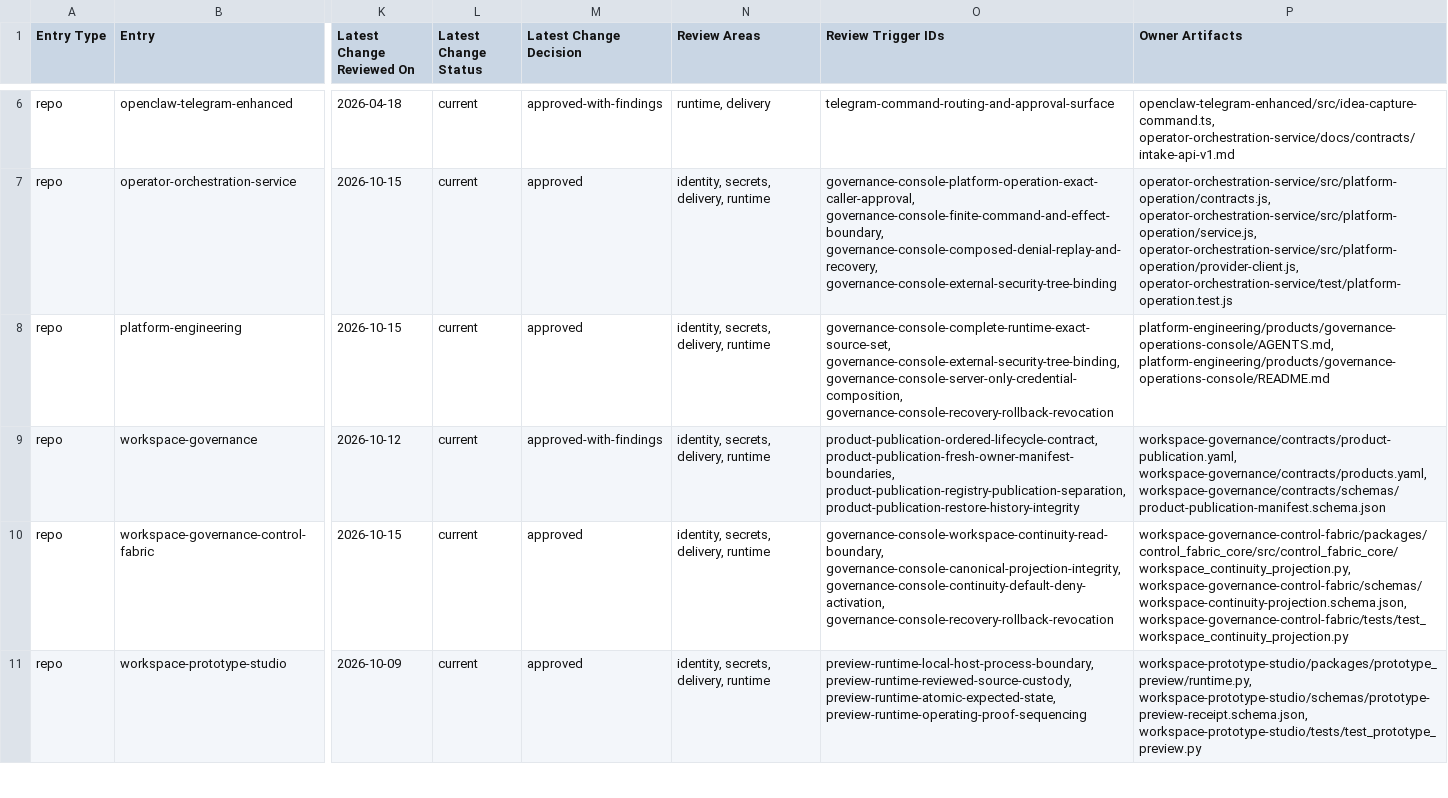
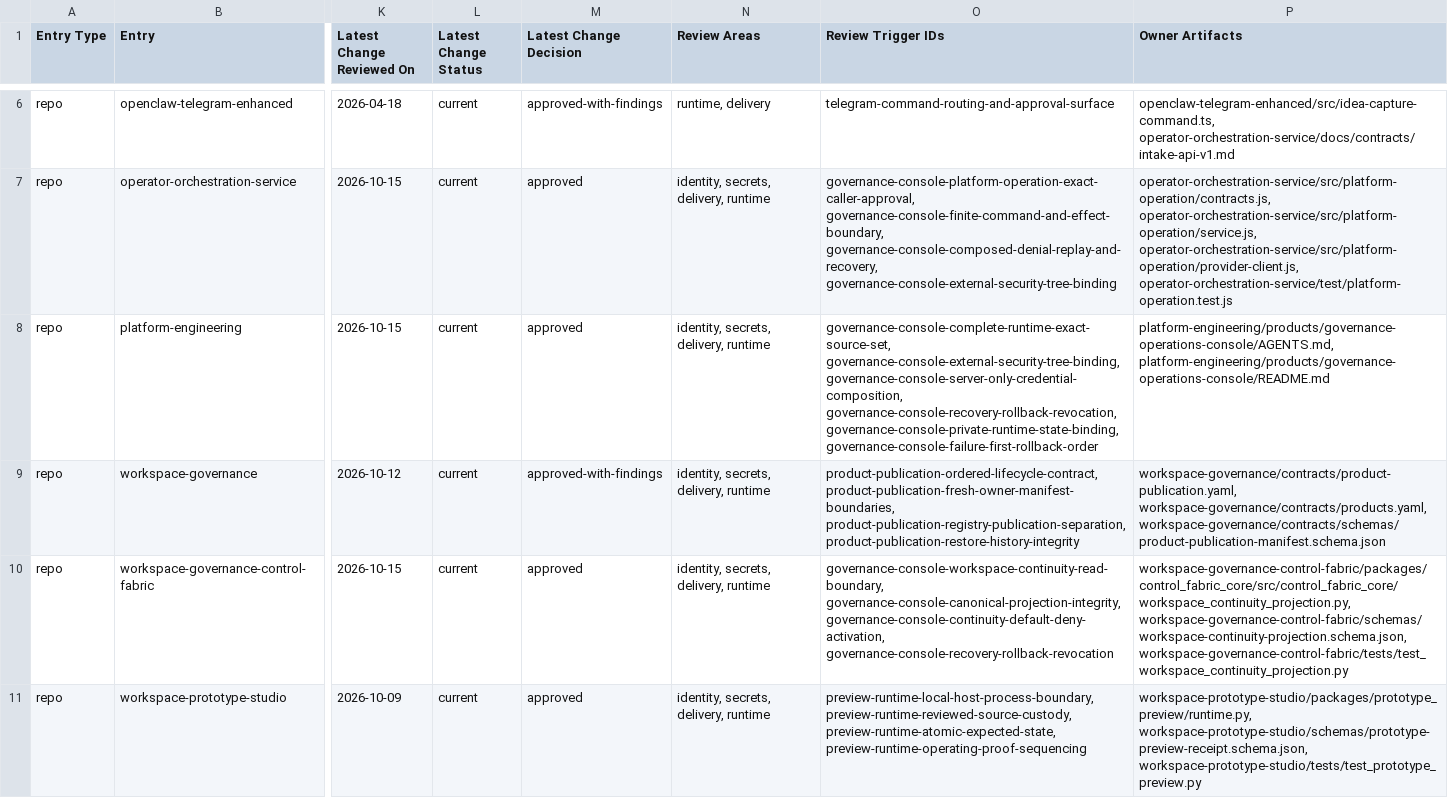
Before and after one commit to mfshaf7/security-architecture, a CSV file: registers/csv/review-inventory.csv, drawn as a sheet; only a part is shown, gaps mark what is left out; the diff covers the shown part only; the diff names each change by its address in the sheet, - before the commit and + after, or states it on an @@ line.

```diff
--- a/registers/csv/review-inventory.csv
+++ b/registers/csv/review-inventory.csv
-O8 (Review Trigger IDs): …governance-console-external-security-tree-binding, governance-console-server-only-credential-composition, governance-console-recovery-rollback-revocation
+O8 (Review Trigger IDs): …governance-console-external-security-tree-binding, governance-console-server-only-credential-composition, governance-console-recovery-rollback-revocation, governance-console-private-runtime-state-binding, governance-console-failure-first-rollback-order
```
Also changed, not shown: 1 edited cell elsewhere in this file, 4 other files.
